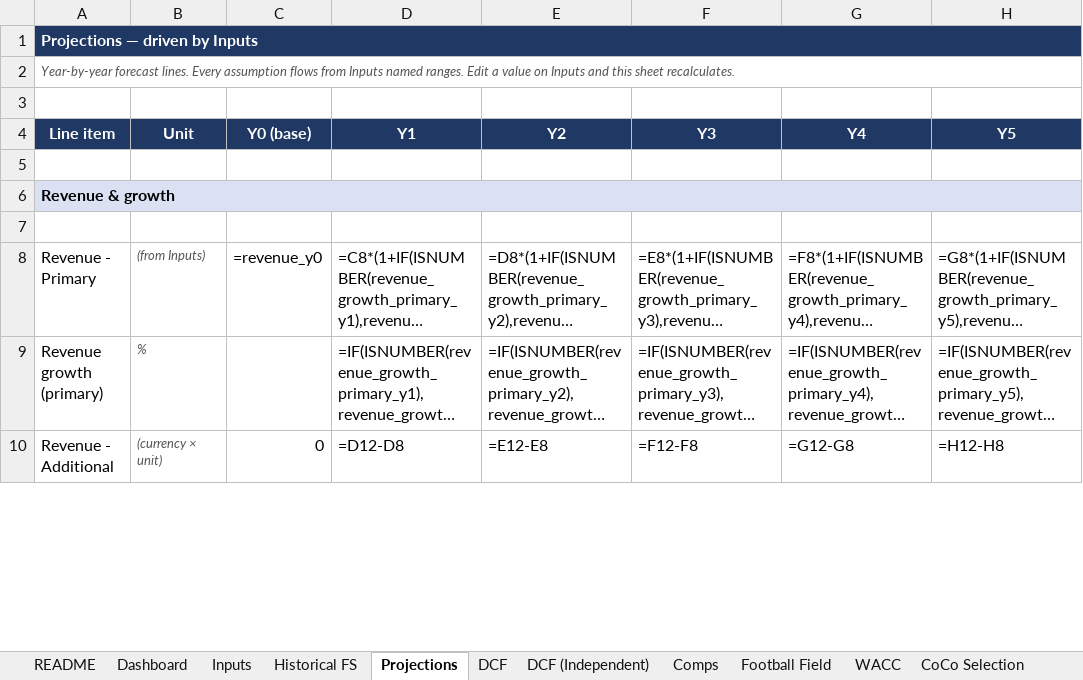
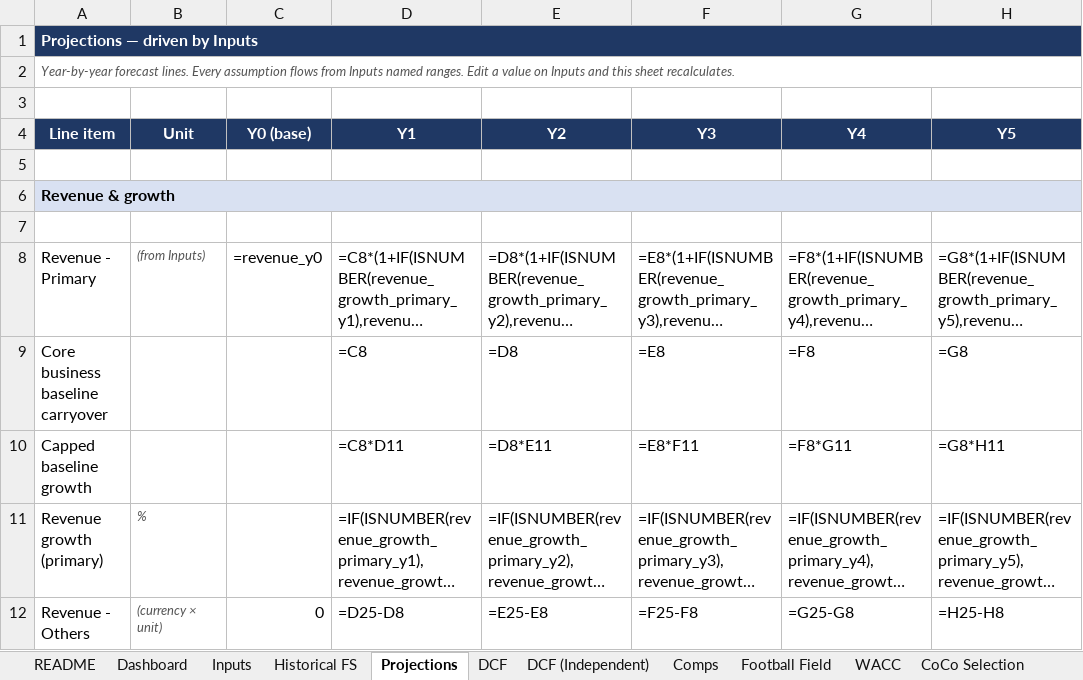
Before and after one commit to AriusLee/orionmano-api, an Excel workbook: materials/templates/orionmano-valuation-template-v1.xlsx, sheet Projections, drawn as a sheet; only a part is shown; long unchanged cells end in …; values as stored, in another font and other column widths than the file's, no borders; formulas without a stored value are shown as written; addresses are those after the commit; the diff covers the shown part only; the diff names each change by its address in the sheet, - before the commit and + after, or states it on an @@ line.

Commit message:
valuation update

```diff
--- a/materials/templates/orionmano-valuation-template-v1.xlsx (sheet Projections)
+++ b/materials/templates/orionmano-valuation-template-v1.xlsx (sheet Projections)
+row 9: Core business baseline carryover |  |  | =C8 | =D8 | =E8 | =F8 | =G8
+row 10: Capped baseline growth |  |  | =C8*D11 | =D8*E11 | =E8*F11 | =F8*G11 | =G8*H11
-A12 (Line item): Revenue - Additional
+A12 (Line item): Revenue - Others
-D12 (Y1): =D12-D8
+D12 (Y1): =D25-D8
-E12 (Y2): =E12-E8
+E12 (Y2): =E25-E8
-F12 (Y3): =F12-F8
+F12 (Y3): =F25-F8
-G12 (Y4): =G12-G8
+G12 (Y4): =G25-G8
-H12 (Y5): =H12-H8
+H12 (Y5): =H25-H8
```
Also changed, not shown: 41 added rows and 186 edited cells elsewhere in this sheet, sheet Sensitivity, sheet Dashboard, sheet Inputs, sheet DCF (Independent), sheet DCF, sheet Comps, 2 more sheets, 6 other files.
